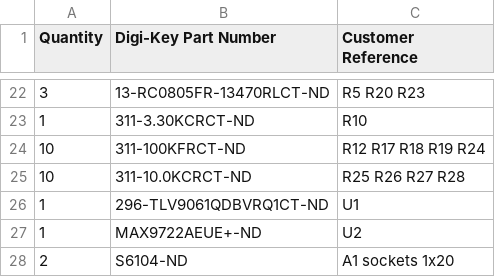
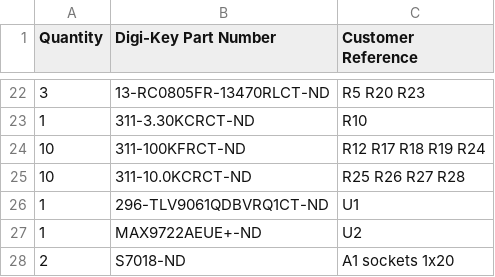
Before and after one commit to B1narySolutions/amp-hardware, a CSV file: audio-board/rev2/seed3-carrier-digikey-cart.csv, drawn as a sheet; only a part is shown, gaps mark what is left out.

```diff
--- a/audio-board/rev2/seed3-carrier-digikey-cart.csv
+++ b/audio-board/rev2/seed3-carrier-digikey-cart.csv
@@ -27,2 +27,2 @@ Quantity,Digi-Key Part Number,Customer Reference
 1,MAX9722AEUE+-ND,U2
-2,S6104-ND,A1 sockets 1x20
+2,S7018-ND,A1 sockets 1x20
```
Also changed, not shown: audio-board/rev2/seed3-carrier-digikey.csv, 4 other files.
